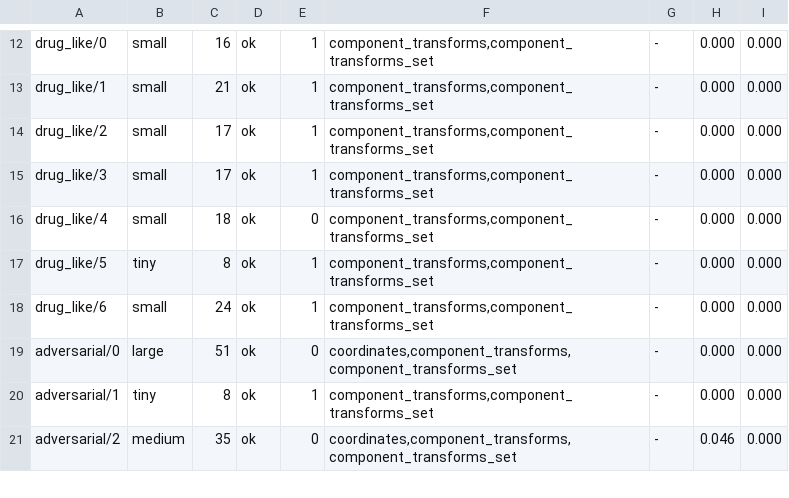
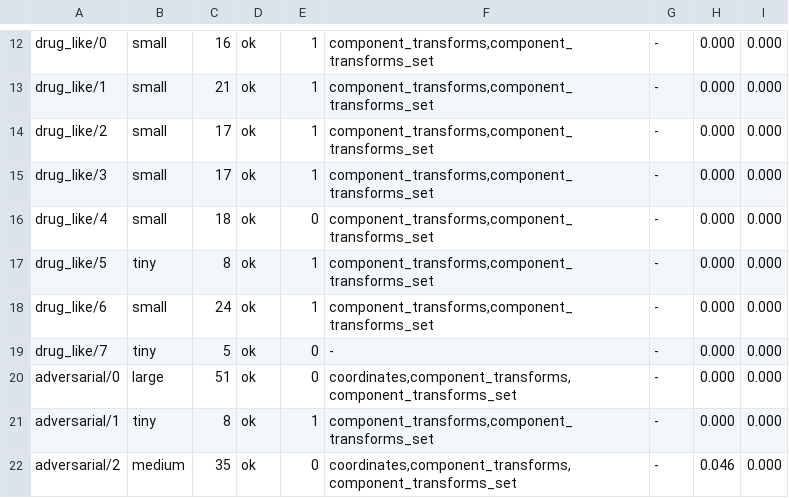
Before and after one commit to zachcp/coordgen-zig, a TSV file: conformance/parity_manifest.tsv, drawn as a sheet; only a part is shown, gaps mark what is left out; the diff covers the shown part only.

```diff
--- a/conformance/parity_manifest.tsv
+++ b/conformance/parity_manifest.tsv
@@ -18,2 +18,3 @@ drug_like/5	tiny	8	ok	1	component_transforms,component_transforms_set	-	0.000	0.
 drug_like/6	small	24	ok	1	component_transforms,component_transforms_set	-	0.000	0.000
+drug_like/7	tiny	5	ok	0	-	-	0.000	0.000
 adversarial/0	large	51	ok	0	coordinates,component_transforms,component_transforms_set	-	0.000	0.000
```
Also changed, not shown: 25 edited cells elsewhere in this file, conformance/native_baseline.tsv, conformance/parity_expectations.tsv, 3 other files.
